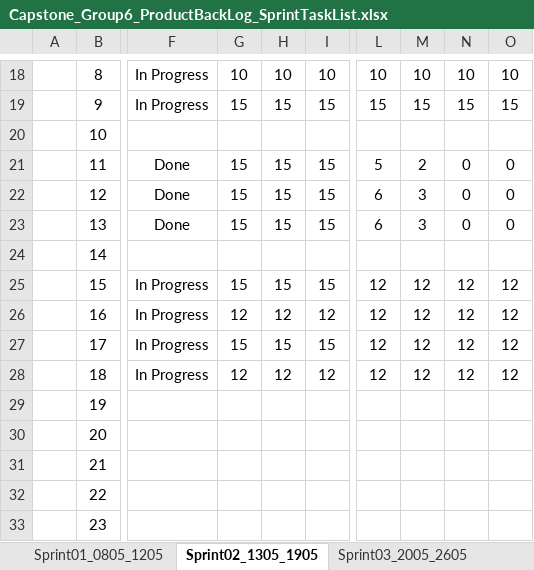
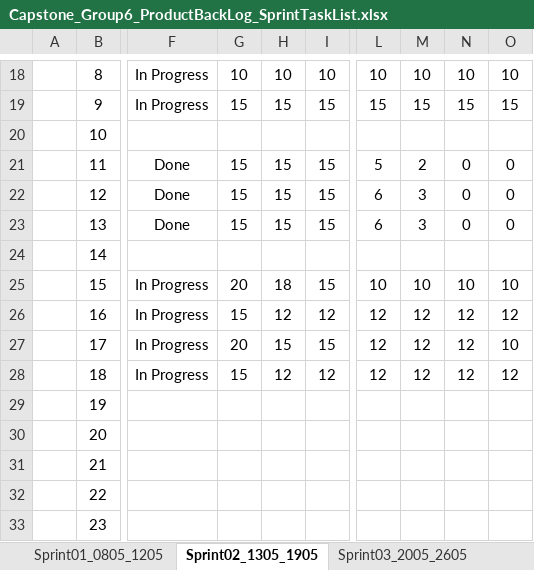
Before and after one commit to haima24/oats-project, an Excel workbook: Documents/ProductBackLog/Capstone_Group6_ProductBackLog_SprintTaskList.xlsx, sheet Sprint02_1305_1905, drawn as a sheet; only a part is shown, gaps mark what is left out; values as stored, in another font and other column widths than the file's, no borders; table styles not drawn; the diff names each change by its address in the sheet, - before the commit and + after, or states it on an @@ line.

```diff
--- a/Documents/ProductBackLog/Capstone_Group6_ProductBackLog_SprintTaskList.xlsx (sheet Sprint02_1305_1905)
+++ b/Documents/ProductBackLog/Capstone_Group6_ProductBackLog_SprintTaskList.xlsx (sheet Sprint02_1305_1905)
-G25: 15
+G25: 20
-H25: 15
+H25: 18
-L25: 12
+L25: 10
-M25: 12
+M25: 10
-N25: 12
+N25: 10
-O25: 12
+O25: 10
-G26: 12
+G26: 15
-G27: 15
+G27: 20
-O27: 12
+O27: 10
-G28: 12
+G28: 15
```
Also changed, not shown: sheet Sprint03_2005_2605, sheet Sprint04_2705_0206.
